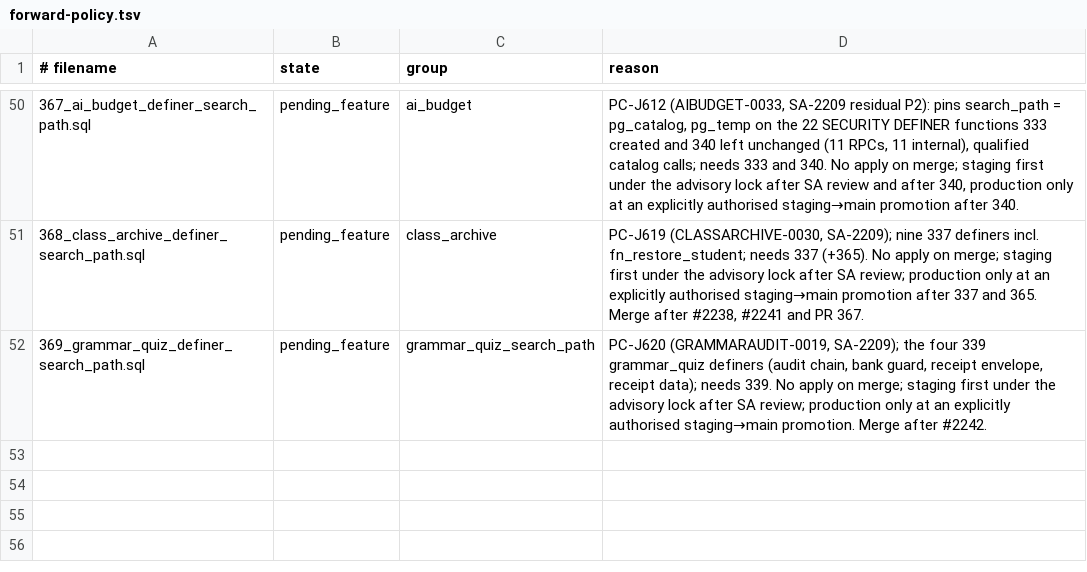
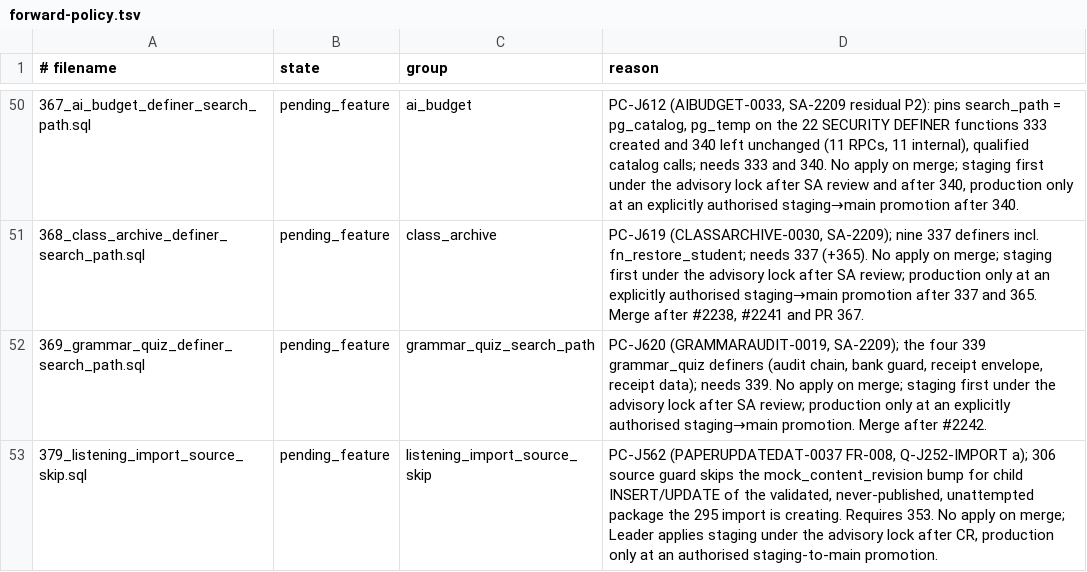
Before and after one commit to andyvinhtran1212-netizen/ielts-speaking-coach, a TSV file: backend/migrations/forward-policy.tsv, drawn as a sheet; only a part is shown, gaps mark what is left out; the diff names each change by its address in the sheet, - before the commit and + after, or states it on an @@ line.

```diff
--- a/backend/migrations/forward-policy.tsv
+++ b/backend/migrations/forward-policy.tsv
+row 53: 379_listening_import_source_skip.sql | pending_feature | listening_import_source_skip | PC-J562 (PAPERUPDATEDAT-0037 FR-008, Q-J252-IMPORT a); 306 source guard skips the mock_content_revision bump for child INSERT/UPDATE of the validated, never-published, unattempted package the 295 import is creating. Requires 353. No apply on merge; Leader applies staging under the advisory lock after CR, production only at an authorised staging-to-main promotion.
```
Also changed, not shown: 4 other files.
